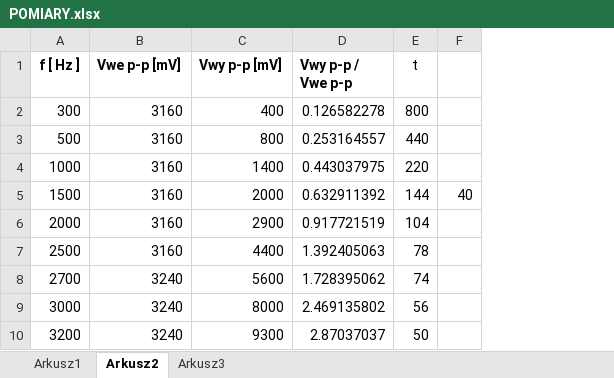
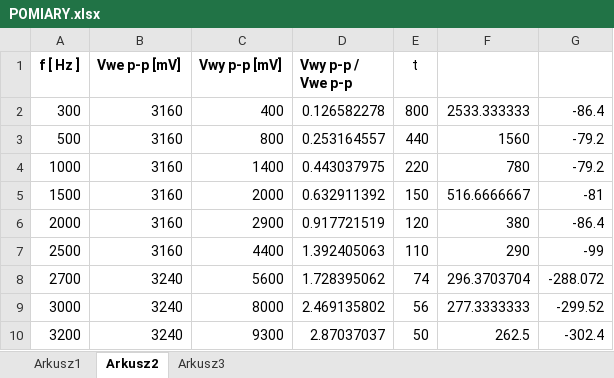
Before and after one commit to ziele3920/SAiC, an Excel workbook: POMIARY.xlsx, sheet Arkusz2, drawn as a sheet; only a part is shown; values as stored, in another font and other column widths than the file's, no borders; charts and pictures not drawn; removed rows and columns are numbered as before the commit, all else as after; the diff names each change by its address in the sheet, - before the commit and + after, or states it on an @@ line.

```diff
--- a/POMIARY.xlsx (sheet Arkusz2)
+++ b/POMIARY.xlsx (sheet Arkusz2)
-column F, row 5: 40
+column F, rows 2-10: 2533.333333 | 1560 | 780 | 516.6666667 | 380 | 290 | 296.3703704 | 277.3333333 | 262.5
+column G, rows 2-10: -86.4 | -79.2 | -79.2 | -81 | -86.4 | -99 | -288.072 | -299.52 | -302.4
-E5 (t): 144
+E5 (t): 150
-E6 (t): 104
+E6 (t): 120
-E7 (t): 78
+E7 (t): 110
```
Also changed, not shown: charts or pictures, 8 other files.
